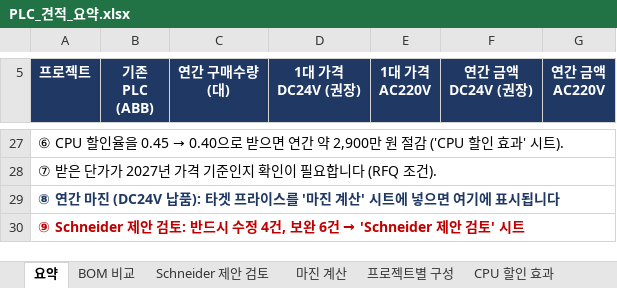
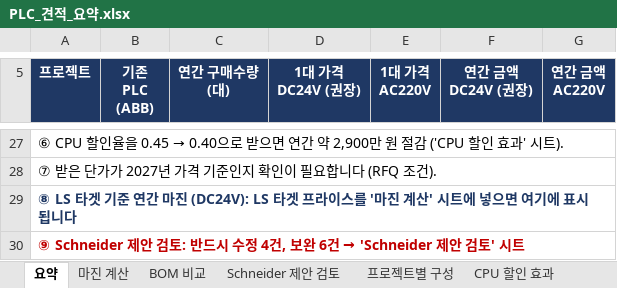
Before and after one commit to bmk3037/New-Project, an Excel workbook: PLC_견적_요약.xlsx, sheet 요약, drawn as a sheet; only a part is shown, gaps mark what is left out; values as stored, in another font and other column widths than the file's, no borders; the diff names each change by its address in the sheet, - before the commit and + after, or states it on an @@ line.

```diff
--- a/PLC_견적_요약.xlsx (sheet 요약)
+++ b/PLC_견적_요약.xlsx (sheet 요약)
@@ sheet tab order changed: 요약 | 마진 계산 | BOM 비교 | Schneider 제안 검토 | 프로젝트별 구성 | CPU 할인 효과 @@
-A29 (프로젝트): ⑧ 연간 마진 (DC24V 납품): 타겟 프…
+A29 (프로젝트): ⑧ LS 타겟 기준 연간 마진 (DC24V): LS 타겟 프…
```
Also changed, not shown: sheet 마진 계산, sheet 프로젝트별 구성, formulas that keep their value.
